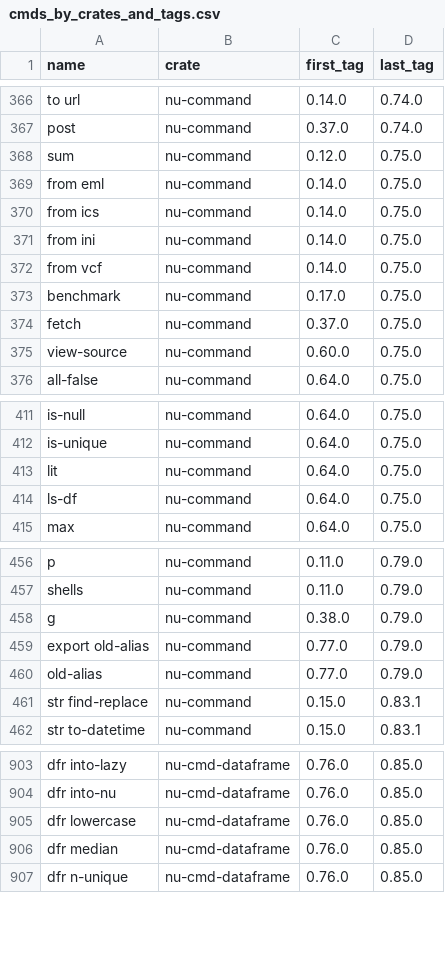
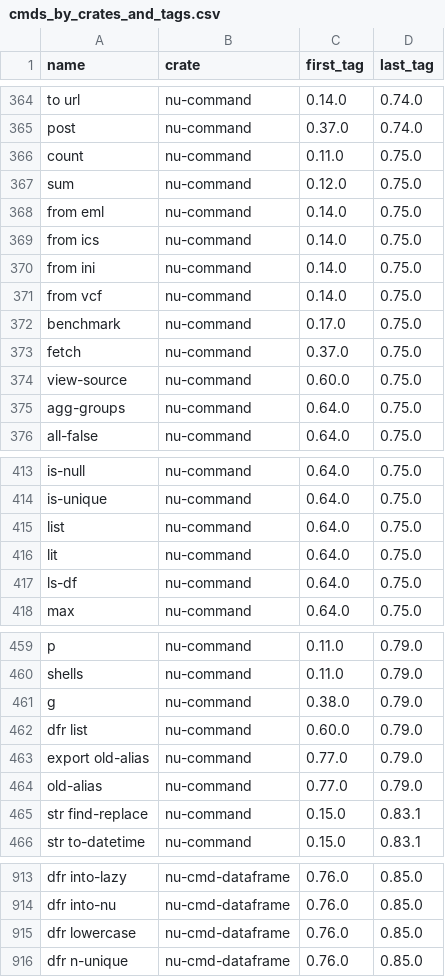
Before and after one commit to nushell-prophet/nu-history-tools, a CSV file: crates_parsing/cmds_by_crates_and_tags.csv, drawn as a sheet; only a part is shown, gaps mark what is left out; removed rows and columns are numbered as before the commit, all else as after; the diff covers the shown part only; the diff names each change by its address in the sheet, - before the commit and + after, or states it on an @@ line.

```diff
--- a/crates_parsing/cmds_by_crates_and_tags.csv
+++ b/crates_parsing/cmds_by_crates_and_tags.csv
+row 366: count | nu-command | 0.11.0 | 0.75.0
+row 375: agg-groups | nu-command | 0.64.0 | 0.75.0
+row 415: list | nu-command | 0.64.0 | 0.75.0
+row 462: dfr list | nu-command | 0.60.0 | 0.79.0
-row 906: dfr median | nu-cmd-dataframe | 0.76.0 | 0.85.0
```
Also changed, not shown: 15 added rows and 10 removed rows elsewhere in this file, 1 other file.
